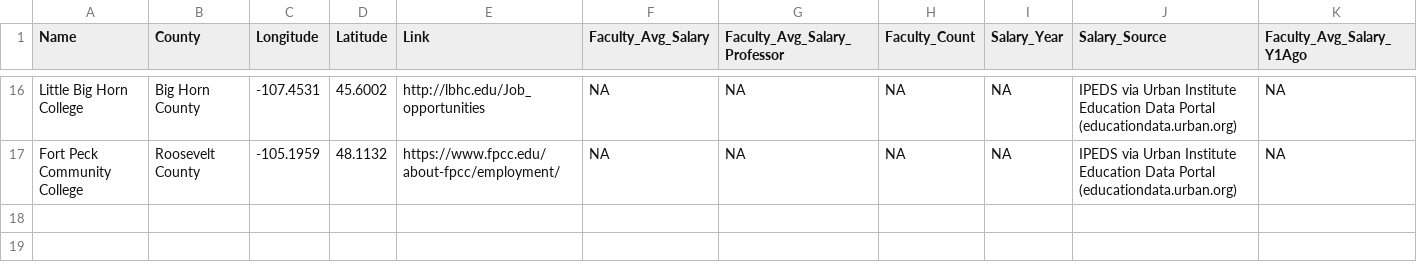
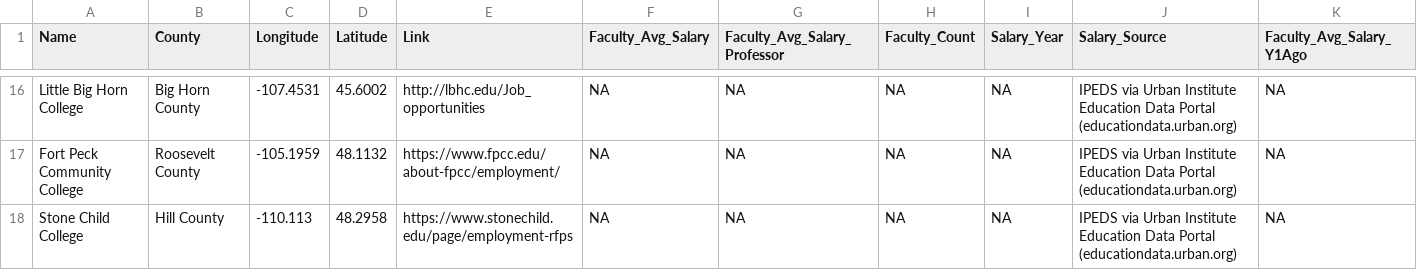
Before and after one commit to bostickmike/Montana-Education-Jobs-Dashboard, a CSV file: Mt_Ed_Jobs/salarymap.csv, drawn as a sheet; only a part is shown, gaps mark what is left out; rows hold the shown columns only; the diff names each change by its address in the sheet, - before the commit and + after, or states it on an @@ line.

```diff
--- a/Mt_Ed_Jobs/salarymap.csv
+++ b/Mt_Ed_Jobs/salarymap.csv
+row 18: Stone Child College | Hill County | -110.113 | 48.2958 | https://www.stonechild.edu/page/employment-rfps | NA | NA | NA | NA | IPEDS via Urban Institute Education Data Portal (educationdata.urban.org) | NA
```
Also changed, not shown: Mt_Ed_Jobs/salarymap2.csv, he_institution_registry.csv, 15 other files.
